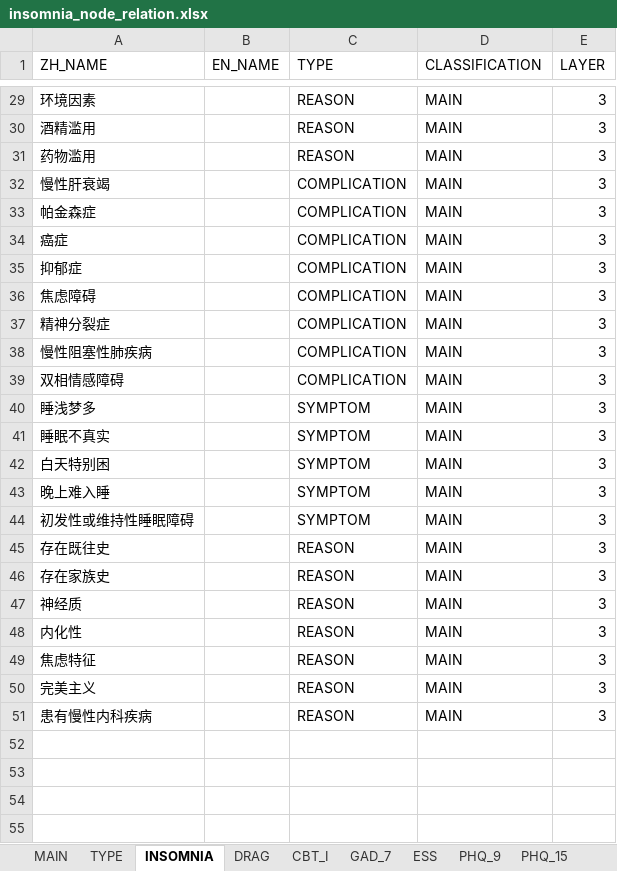
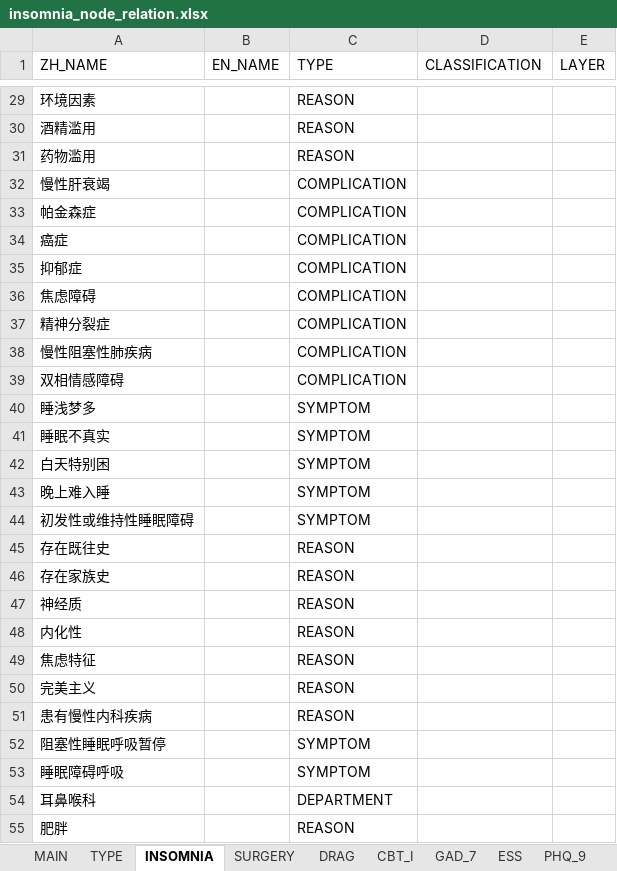
Before and after one commit to haodong2000/knowledge_graph, an Excel workbook: data/insomnia_node_relation.xlsx, sheet INSOMNIA, drawn as a sheet; only a part is shown, gaps mark what is left out; values as stored, in another font and other column widths than the file's, no borders; the diff covers the shown part only; the diff names each change by its address in the sheet, - before the commit and + after, or states it on an @@ line.

```diff
--- a/data/insomnia_node_relation.xlsx (sheet INSOMNIA)
+++ b/data/insomnia_node_relation.xlsx (sheet INSOMNIA)
+sheet tab: SURGERY
-D29:D51 (CLASSIFICATION): MAIN
+D29:D51 (CLASSIFICATION): (empty)
-E29:E51 (LAYER): 3
+E29:E51 (LAYER): (empty)
+row 52: 阻塞性睡眠呼吸暂停 |  | SYMPTOM
+row 53: 睡眠障碍呼吸 |  | SYMPTOM
+row 54: 耳鼻喉科 |  | DEPARTMENT
+row 55: 肥胖 |  | REASON
```
Also changed, not shown: 5 added rows and 54 edited cells elsewhere in this sheet, 1 other file.
